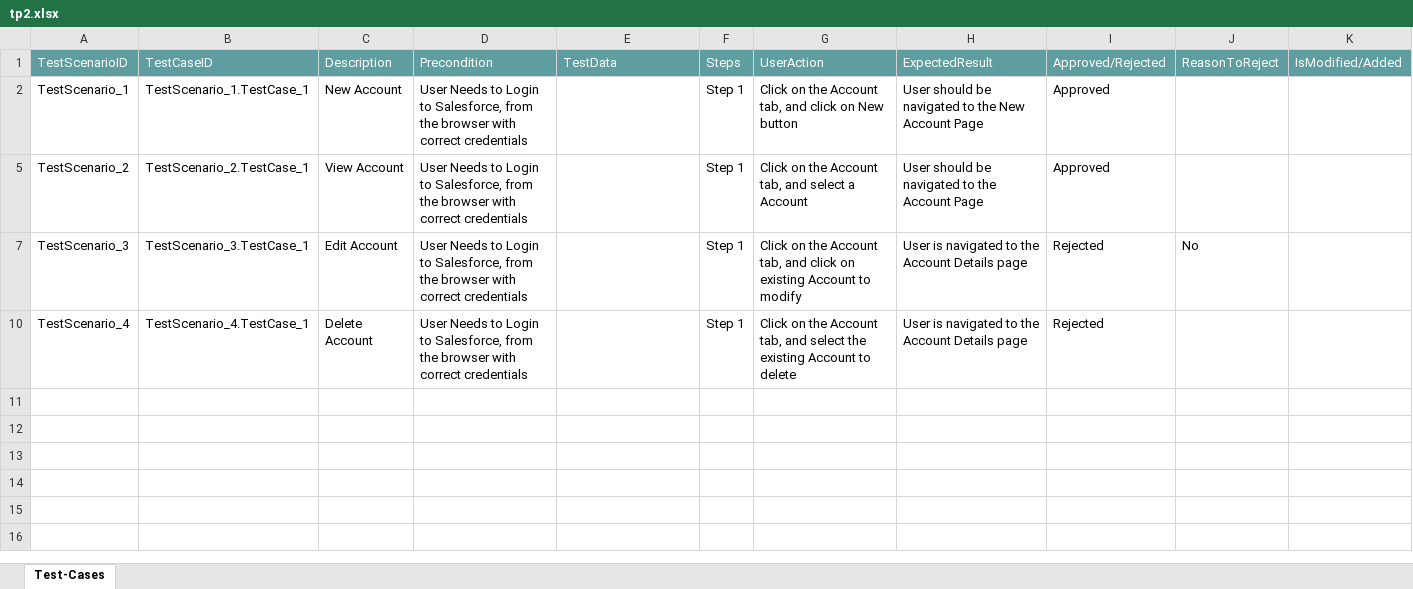
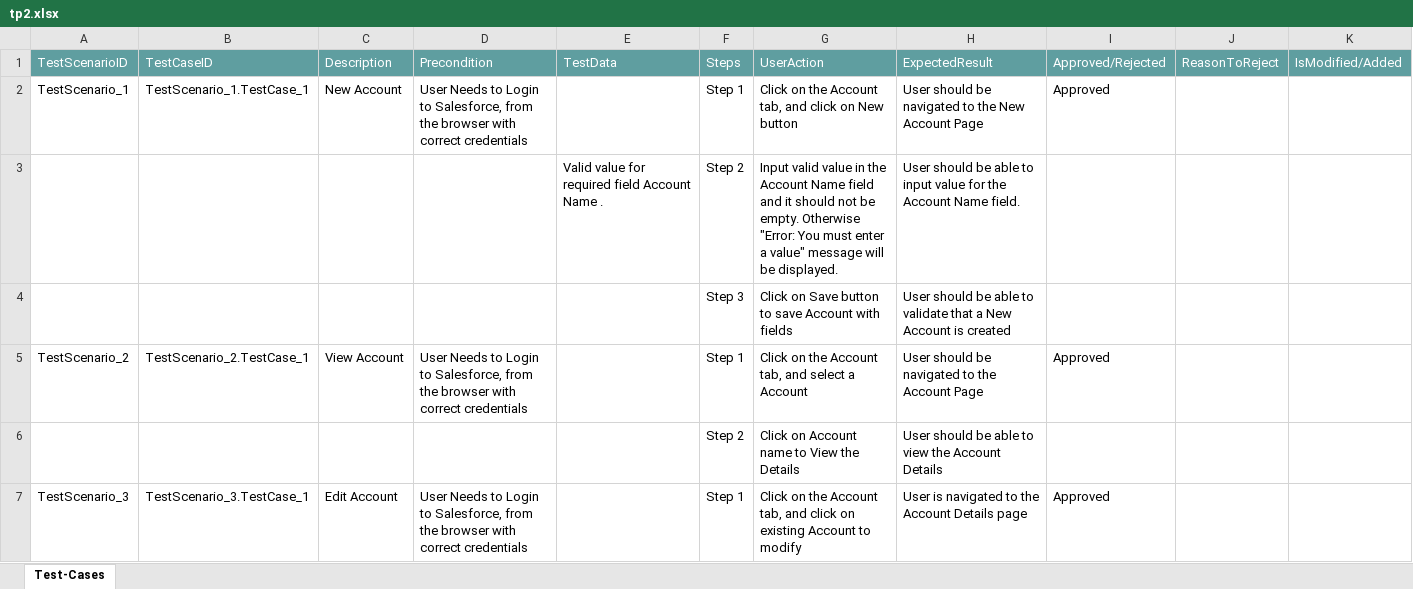
Before and after one commit to ShaikMohamedIrfan/SalesforceTestingOne, an Excel workbook: tp2.xlsx, sheet Test-Cases, drawn as a sheet; only a part is shown; the shorter side is filled out with more unchanged rows; values as stored, in another font and other column widths than the file's, no borders; table styles not drawn; the diff covers the shown part only; the diff names each change by its address in the sheet, - before the commit and + after, or states it on an @@ line.

Commit message:
Initial Commit for Verification of Test cases

```diff
--- a/tp2.xlsx (sheet Test-Cases)
+++ b/tp2.xlsx (sheet Test-Cases)
@@ row 3 unhidden:  |  |  |  | Valid value for required field Account Name . | Step 2 | Input valid value in the Account Name field and it should not be empty. Otherwise "Error: You must enter a value" message will be displayed. | User should be able to input value for the Account Name field. @@
@@ row 4 unhidden:  |  |  |  |  | Step 3 | Click on Save button to save Account with fields | User should be able to validate that a New Account is created @@
@@ row 6 unhidden:  |  |  |  |  | Step 2 | Click on Account name to View the Details | User should be able to view the Account Details @@
-I7: Rejected
+I7: Approved
-J7: No
+J7: (empty)
```
Also changed, not shown: 4 hidden or unhidden rows elsewhere in this sheet.
